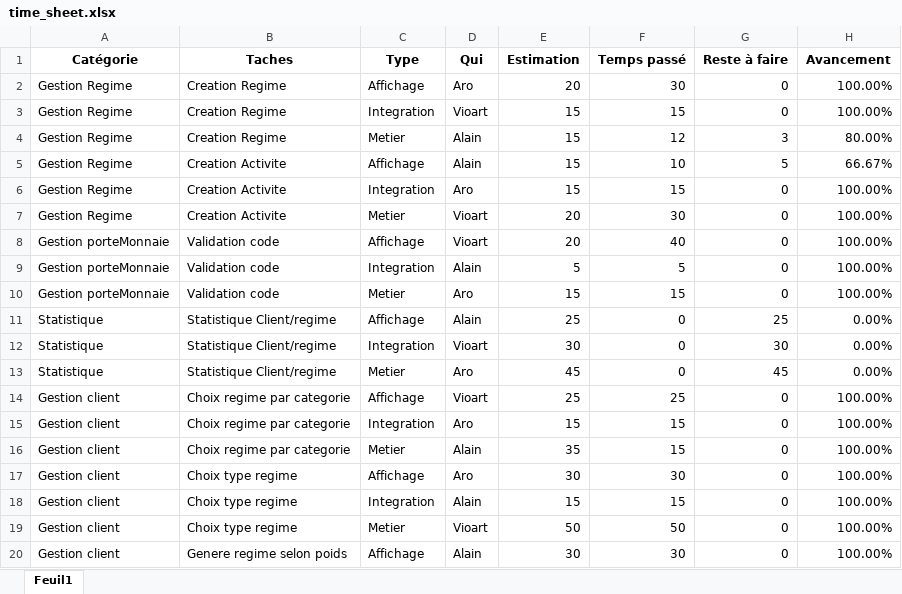
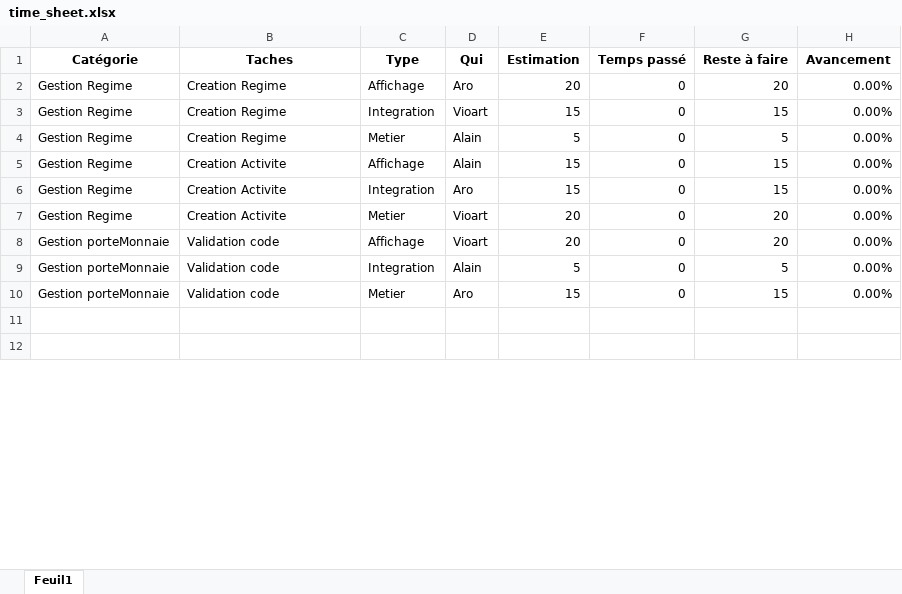
Before and after one commit to w41k4z/u-work, an Excel workbook: time-Sheet/time_sheet.xlsx, sheet Feuil1, drawn as a sheet; only a part is shown; the shorter side is filled out with more unchanged rows; values as stored, in another font and other column widths than the file's, no borders; removed rows and columns are numbered as before the commit, all else as after; the diff covers the shown part only; the diff names each change by its address in the sheet, - before the commit and + after, or states it on an @@ line.

```diff
--- a/time-Sheet/time_sheet.xlsx (sheet Feuil1)
+++ b/time-Sheet/time_sheet.xlsx (sheet Feuil1)
-F2 (Temps passé): 30
+F2 (Temps passé): 0
-G2 (Reste à faire): 0
+G2 (Reste à faire): 20
-H2:H3 (Avancement): 100.00%
+H2:H3 (Avancement): 0.00%
-F3 (Temps passé): 15
+F3 (Temps passé): 0
-G3 (Reste à faire): 0
+G3 (Reste à faire): 15
-E4 (Estimation): 15
+E4 (Estimation): 5
-F4 (Temps passé): 12
+F4 (Temps passé): 0
-G4 (Reste à faire): 3
+G4 (Reste à faire): 5
-H4 (Avancement): 80.00%
+H4 (Avancement): 0.00%
-F5 (Temps passé): 10
+F5 (Temps passé): 0
-G5 (Reste à faire): 5
+G5 (Reste à faire): 15
-H5 (Avancement): 66.67%
+H5 (Avancement): 0.00%
-F6 (Temps passé): 15
+F6 (Temps passé): 0
-G6 (Reste à faire): 0
+G6 (Reste à faire): 15
-H6:H10 (Avancement): 100.00%
+H6:H10 (Avancement): 0.00%
-F7 (Temps passé): 30
+F7 (Temps passé): 0
-G7:G8 (Reste à faire): 0
+G7:G8 (Reste à faire): 20
-F8 (Temps passé): 40
+F8 (Temps passé): 0
-F9 (Temps passé): 5
+F9 (Temps passé): 0
-G9 (Reste à faire): 0
+G9 (Reste à faire): 5
-F10 (Temps passé): 15
+F10 (Temps passé): 0
-G10 (Reste à faire): 0
+G10 (Reste à faire): 15
-row 11: Statistique | Statistique Client/regime | Affichage | Alain | 25 | 0 | 25 | 0.00%
-row 12: Statistique | Statistique Client/regime | Integration | Vioart | 30 | 0 | 30 | 0.00%
-row 13: Statistique | Statistique Client/regime | Metier | Aro | 45 | 0 | 45 | 0.00%
-row 14: Gestion client | Choix regime par categorie | Affichage | Vioart | 25 | 25 | 0 | 100.00%
-row 15: Gestion client | Choix regime par categorie | Integration | Aro | 15 | 15 | 0 | 100.00%
-row 16: Gestion client | Choix regime par categorie | Metier | Alain | 35 | 15 | 0 | 100.00%
-row 17: Gestion client | Choix type regime | Affichage | Aro | 30 | 30 | 0 | 100.00%
-row 18: Gestion client | Choix type regime | Integration | Alain | 15 | 15 | 0 | 100.00%
-row 19: Gestion client | Choix type regime | Metier | Vioart | 50 | 50 | 0 | 100.00%
-row 20: Gestion client | Genere regime selon poids | Affichage | Alain | 30 | 30 | 0 | 100.00%
```
Also changed, not shown: 12 added rows, 8 removed rows, 4 edited cells and cell formats elsewhere in this sheet, 1 other file.
